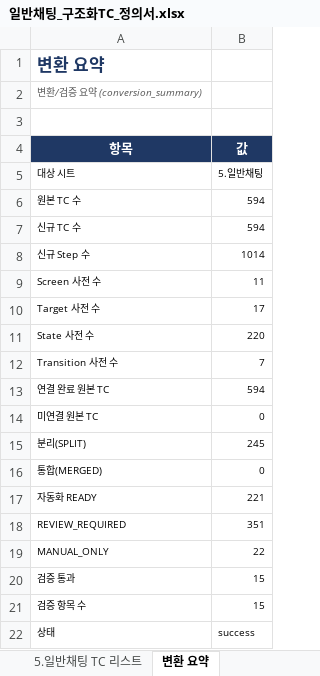
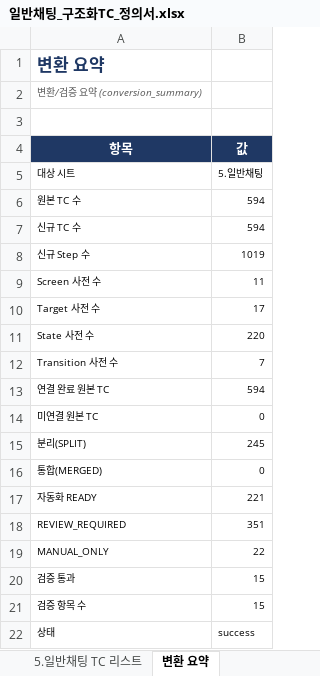
Before and after one commit to kinosms/QA-Integrity, an Excel workbook: output/chat_conversion/일반채팅_구조화TC_정의서.xlsx, sheet 변환 요약, drawn as a sheet; values as stored, in another font and other column widths than the file's, no borders; the diff names each change by its address in the sheet, - before the commit and + after, or states it on an @@ line.

```diff
--- a/output/chat_conversion/일반채팅_구조화TC_정의서.xlsx (sheet 변환 요약)
+++ b/output/chat_conversion/일반채팅_구조화TC_정의서.xlsx (sheet 변환 요약)
-B8 (값): 1014
+B8 (값): 1019
```
Also changed, not shown: sheet 5.일반채팅 TC 리스트, 8 other files.
